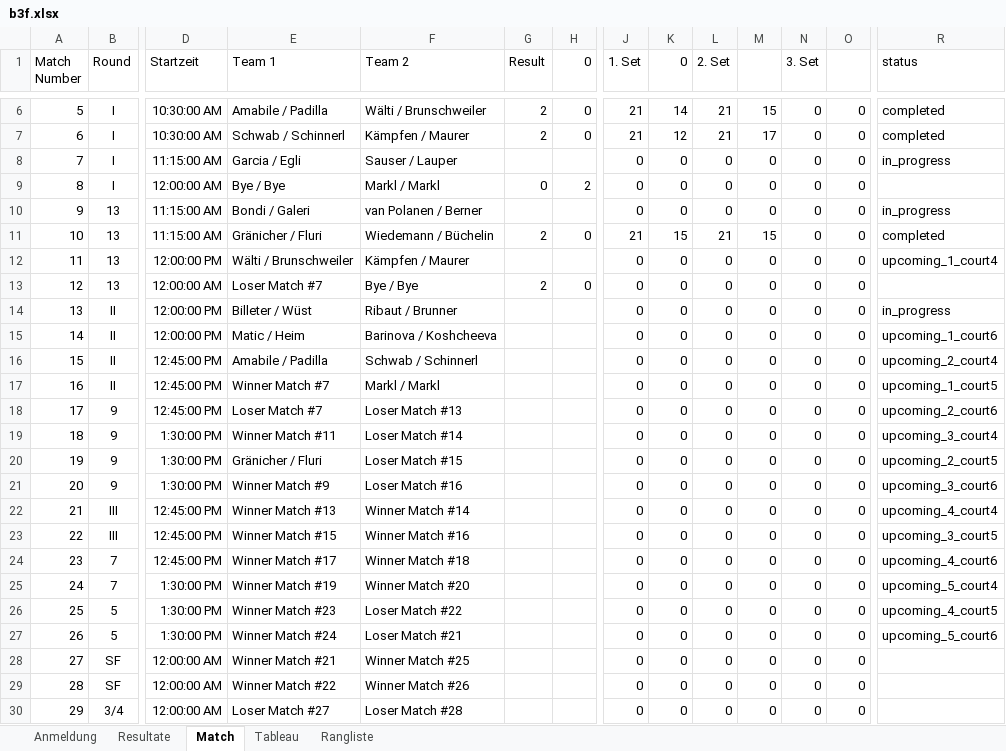
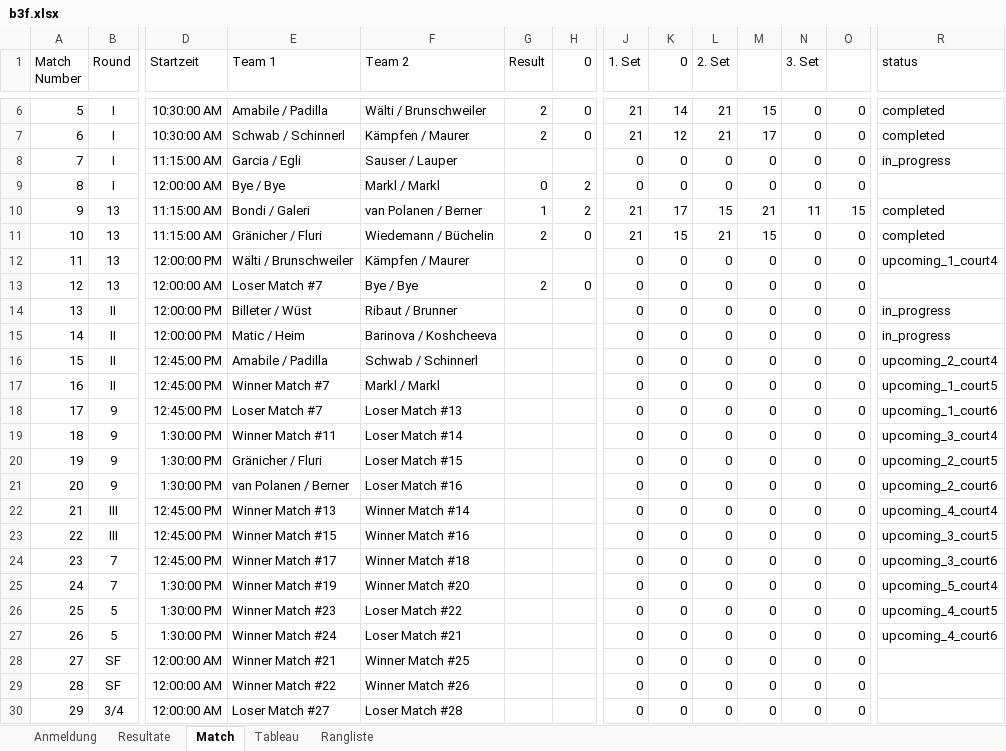
Before and after one commit to Lucanepa/beach_tournament, an Excel workbook: b3f.xlsx, sheet Match, drawn as a sheet; only a part is shown, gaps mark what is left out; values as stored, in another font and other column widths than the file's, no borders; the diff names each change by its address in the sheet, - before the commit and + after, or states it on an @@ line.

```diff
--- a/b3f.xlsx (sheet Match)
+++ b/b3f.xlsx (sheet Match)
-G10 (Result): (empty)
+G10 (Result): 1
-H10 (0): (empty)
+H10 (0): 2
-J10 (1. Set): 0
+J10 (1. Set): 21
-K10 (0): 0
+K10 (0): 17
-L10 (2. Set): 0
+L10 (2. Set): 15
-M10: 0
+M10: 21
-N10 (3. Set): 0
+N10 (3. Set): 11
-O10: 0
+O10: 15
-R10 (status): in_progress
+R10 (status): completed
-R15 (status): upcoming_1_court6
+R15 (status): in_progress
-R18 (status): upcoming_2_court6
+R18 (status): upcoming_1_court6
-E21 (Team 1): Winner Match #9
+E21 (Team 1): van Polanen / Berner
-R21 (status): upcoming_3_court6
+R21 (status): upcoming_2_court6
-R24 (status): upcoming_4_court6
+R24 (status): upcoming_3_court6
-R27 (status): upcoming_5_court6
+R27 (status): upcoming_4_court6
```
Also changed, not shown: sheet Resultate, sheet Rangliste, sheet Tableau, b2m.xlsx.
